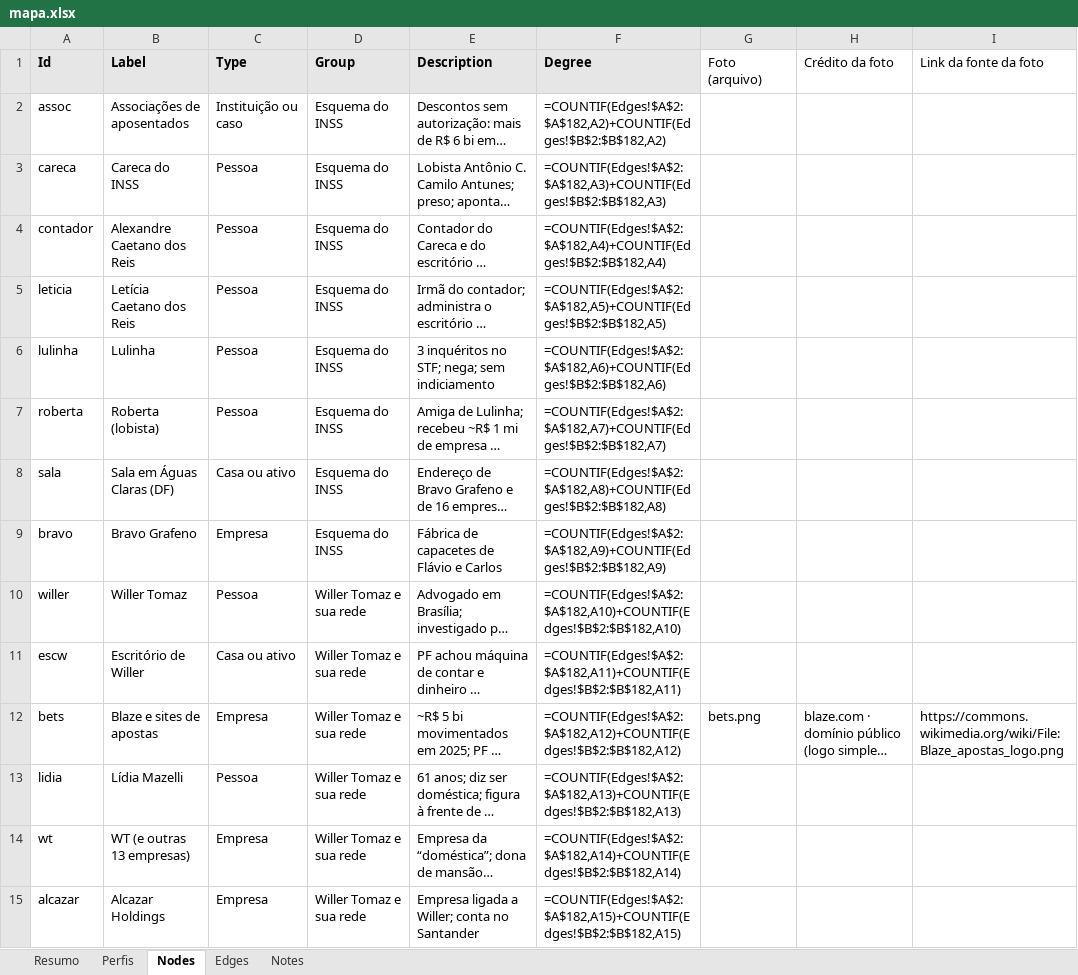
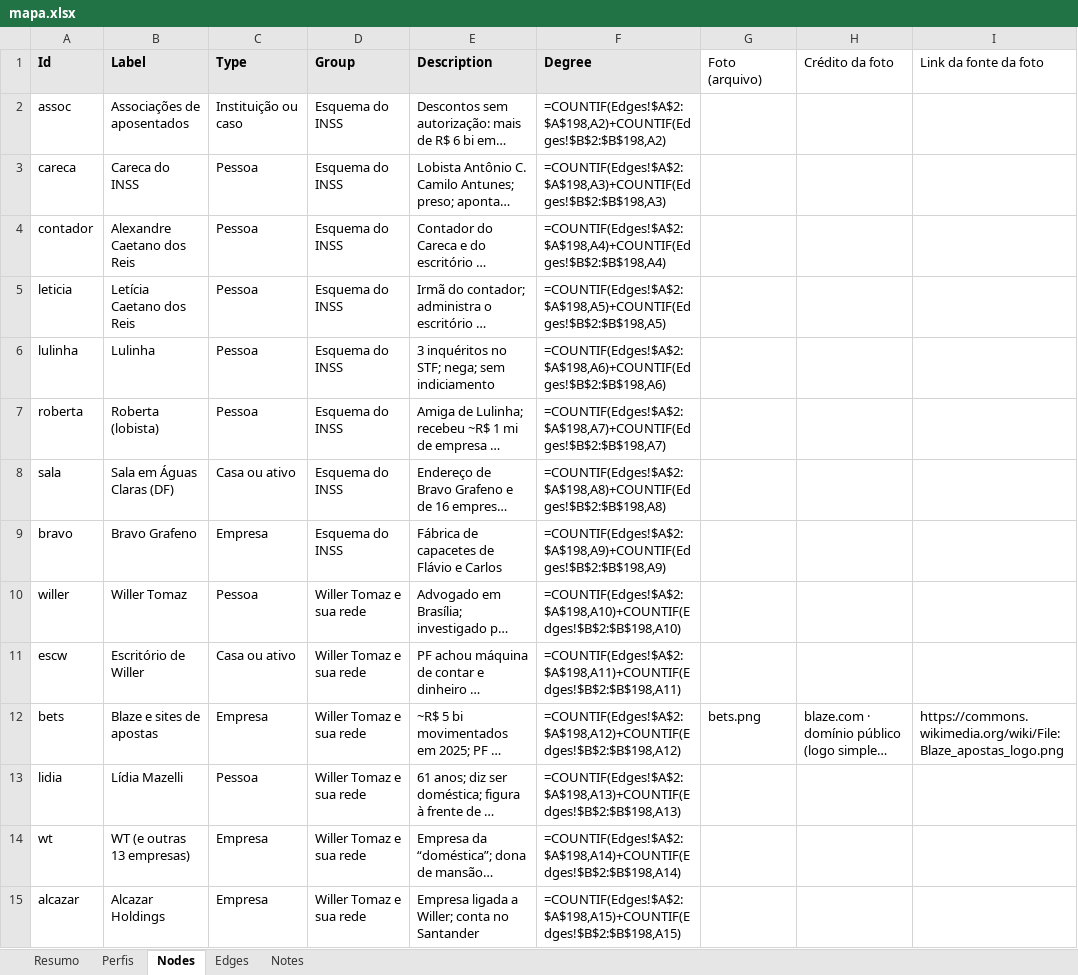
Before and after one commit to isisbramos/mapa-envolvidos-conexoes, an Excel workbook: data/mapa.xlsx, sheet Nodes, drawn as a sheet; only a part is shown; long unchanged cells end in …; values as stored, in another font and other column widths than the file's, no borders; formulas without a stored value are shown as written; the diff covers the shown part only; the diff names each change by its address in the sheet, - before the commit and + after, or states it on an @@ line.

```diff
--- a/data/mapa.xlsx (sheet Nodes)
+++ b/data/mapa.xlsx (sheet Nodes)
-F2 (Degree): =COUNTIF(Edges!$A$2:$A$182,A2)+COUNTIF(Edges!$B$2:$B$182,A2)
+F2 (Degree): =COUNTIF(Edges!$A$2:$A$198,A2)+COUNTIF(Edges!$B$2:$B$198,A2)
-F3 (Degree): =COUNTIF(Edges!$A$2:$A$182,A3)+COUNTIF(Edges!$B$2:$B$182,A3)
+F3 (Degree): =COUNTIF(Edges!$A$2:$A$198,A3)+COUNTIF(Edges!$B$2:$B$198,A3)
-F4 (Degree): =COUNTIF(Edges!$A$2:$A$182,A4)+COUNTIF(Edges!$B$2:$B$182,A4)
+F4 (Degree): =COUNTIF(Edges!$A$2:$A$198,A4)+COUNTIF(Edges!$B$2:$B$198,A4)
-F5 (Degree): =COUNTIF(Edges!$A$2:$A$182,A5)+COUNTIF(Edges!$B$2:$B$182,A5)
+F5 (Degree): =COUNTIF(Edges!$A$2:$A$198,A5)+COUNTIF(Edges!$B$2:$B$198,A5)
-F6 (Degree): =COUNTIF(Edges!$A$2:$A$182,A6)+COUNTIF(Edges!$B$2:$B$182,A6)
+F6 (Degree): =COUNTIF(Edges!$A$2:$A$198,A6)+COUNTIF(Edges!$B$2:$B$198,A6)
-F7 (Degree): =COUNTIF(Edges!$A$2:$A$182,A7)+COUNTIF(Edges!$B$2:$B$182,A7)
+F7 (Degree): =COUNTIF(Edges!$A$2:$A$198,A7)+COUNTIF(Edges!$B$2:$B$198,A7)
-F8 (Degree): =COUNTIF(Edges!$A$2:$A$182,A8)+COUNTIF(Edges!$B$2:$B$182,A8)
+F8 (Degree): =COUNTIF(Edges!$A$2:$A$198,A8)+COUNTIF(Edges!$B$2:$B$198,A8)
-F9 (Degree): =COUNTIF(Edges!$A$2:$A$182,A9)+COUNTIF(Edges!$B$2:$B$182,A9)
+F9 (Degree): =COUNTIF(Edges!$A$2:$A$198,A9)+COUNTIF(Edges!$B$2:$B$198,A9)
-F10 (Degree): =COUNTIF(Edges!$A$2:$A$182,A10)+COUNTIF(Edges!$B$2:$B$182,A10)
+F10 (Degree): =COUNTIF(Edges!$A$2:$A$198,A10)+COUNTIF(Edges!$B$2:$B$198,A10)
-F11 (Degree): =COUNTIF(Edges!$A$2:$A$182,A11)+COUNTIF(Edges!$B$2:$B$182,A11)
+F11 (Degree): =COUNTIF(Edges!$A$2:$A$198,A11)+COUNTIF(Edges!$B$2:$B$198,A11)
-F12 (Degree): =COUNTIF(Edges!$A$2:$A$182,A12)+COUNTIF(Edges!$B$2:$B$182,A12)
+F12 (Degree): =COUNTIF(Edges!$A$2:$A$198,A12)+COUNTIF(Edges!$B$2:$B$198,A12)
-F13 (Degree): =COUNTIF(Edges!$A$2:$A$182,A13)+COUNTIF(Edges!$B$2:$B$182,A13)
+F13 (Degree): =COUNTIF(Edges!$A$2:$A$198,A13)+COUNTIF(Edges!$B$2:$B$198,A13)
-F14 (Degree): =COUNTIF(Edges!$A$2:$A$182,A14)+COUNTIF(Edges!$B$2:$B$182,A14)
+F14 (Degree): =COUNTIF(Edges!$A$2:$A$198,A14)+COUNTIF(Edges!$B$2:$B$198,A14)
-F15 (Degree): =COUNTIF(Edges!$A$2:$A$182,A15)+COUNTIF(Edges!$B$2:$B$182,A15)
+F15 (Degree): =COUNTIF(Edges!$A$2:$A$198,A15)+COUNTIF(Edges!$B$2:$B$198,A15)
```
Also changed, not shown: 7 added rows and 69 edited cells elsewhere in this sheet, sheet Edges, sheet Perfis, sheet Resumo, sheet Notes, 1 other file.
